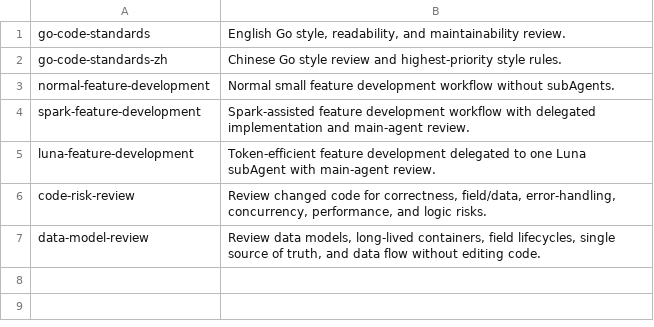
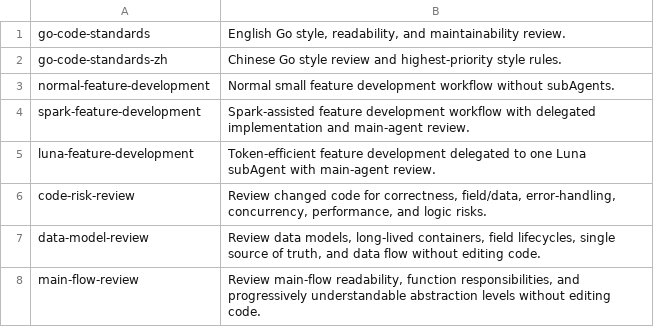
Before and after one commit to CCpro10/go-code-standards, a TSV file: skills/manifest.tsv, drawn as a sheet; the diff names each change by its address in the sheet, - before the commit and + after, or states it on an @@ line.

Commit message:
Add main flow and abstraction readability review skill

```diff
--- a/skills/manifest.tsv
+++ b/skills/manifest.tsv
+row 8: main-flow-review | Review main-flow readability, function responsibilities, and progressively understandable abstraction levels without editing code.
```
Also changed, not shown: 5 other files.
